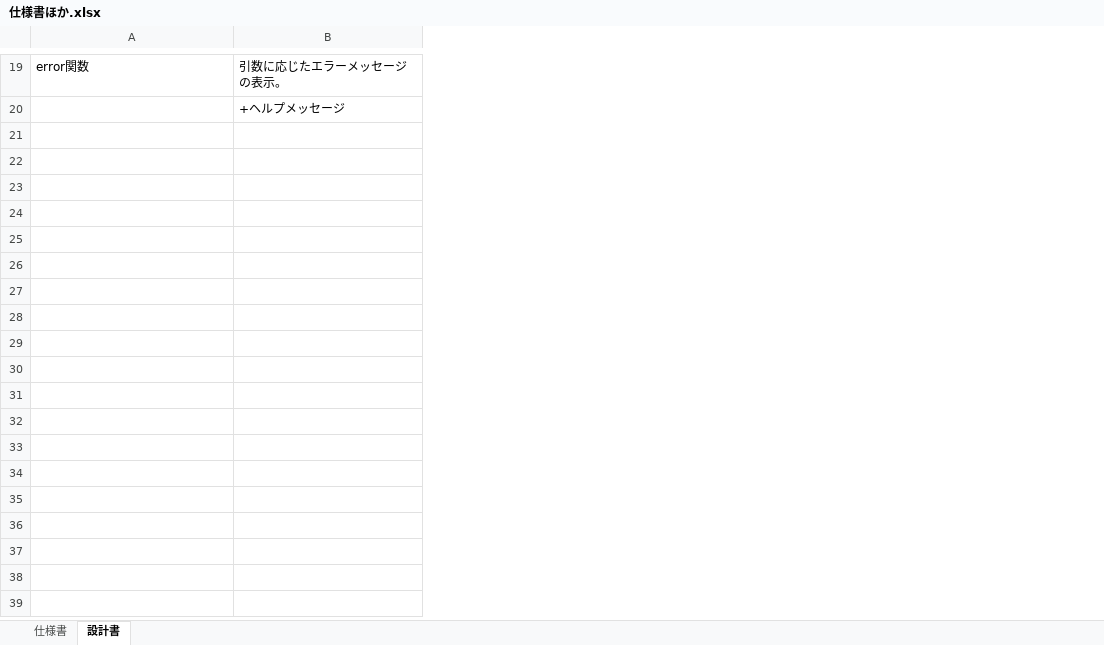
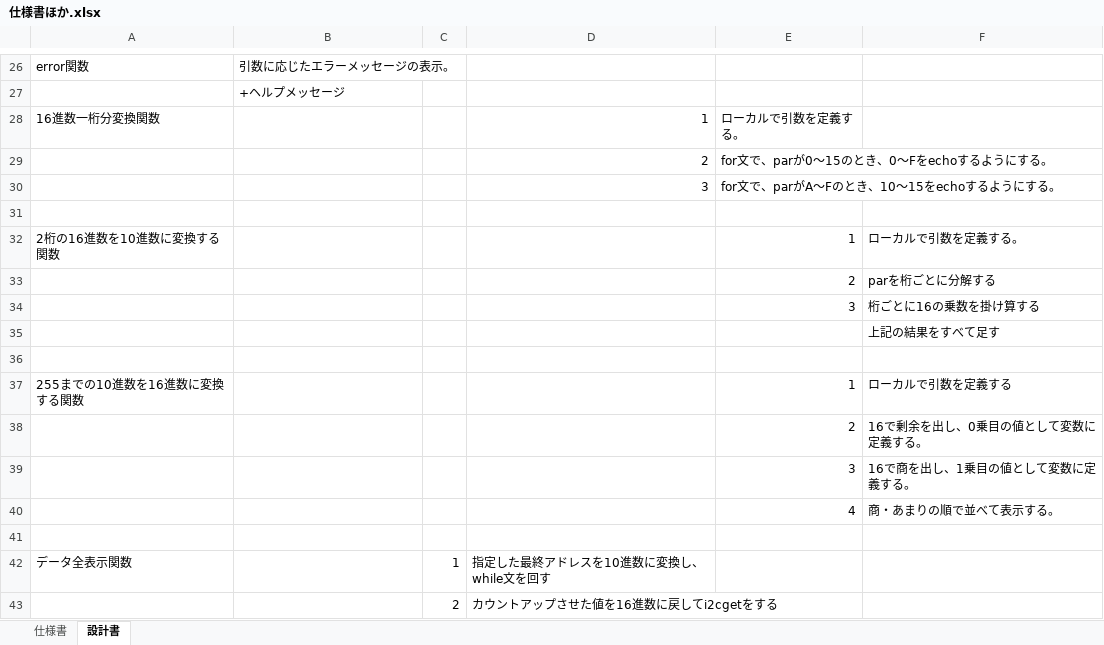
Before and after one commit to MasahitoEjiri/i2c_use_memory, an Excel workbook: 仕様書ほか.xlsx, sheet 設計書, drawn as a sheet; only a part is shown, gaps mark what is left out; values as stored, in another font and other column widths than the file's, no borders; the diff covers the shown part only; the diff names each change by its address in the sheet, - before the commit and + after, or states it on an @@ line.

```diff
--- a/仕様書ほか.xlsx (sheet 設計書)
+++ b/仕様書ほか.xlsx (sheet 設計書)
+column C, empty
+column D, empty
+column E, empty
+column F, empty
+row 28: 16進数一桁分変換関数 |  |  | 1 | ローカルで引数を定義する。
+row 29:  |  |  | 2 | for文で、parが0～15のとき、0～Fをechoするようにする。
+row 30:  |  |  | 3 | for文で、parがA～Fのとき、10～15をechoするようにする。
+row 31: (empty)
+row 32: 2桁の16進数を10進数に変換する関数 |  |  |  | 1 | ローカルで引数を定義する。
+row 33:  |  |  |  | 2 | parを桁ごとに分解する
+row 34:  |  |  |  | 3 | 桁ごとに16の乗数を掛け算する
+row 35:  |  |  |  |  | 上記の結果をすべて足す
+row 36: (empty)
+row 37: 255までの10進数を16進数に変換する関数 |  |  |  | 1 | ローカルで引数を定義する
+row 38:  |  |  |  | 2 | 16で剰余を出し、0乗目の値として変数に定義する。
+row 39:  |  |  |  | 3 | 16で商を出し、1乗目の値として変数に定義する。
+row 40:  |  |  |  | 4 | 商・あまりの順で並べて表示する。
+row 41: (empty)
+row 42: データ全表示関数 |  | 1 | 指定した最終アドレスを10進数に変換し、while文を回す
+row 43:  |  | 2 | カウントアップさせた値を16進数に戻してi2cgetをする
```
Also changed, not shown: 7 added rows and 1 edited cell elsewhere in this sheet, sheet 仕様書, 1 other file.
